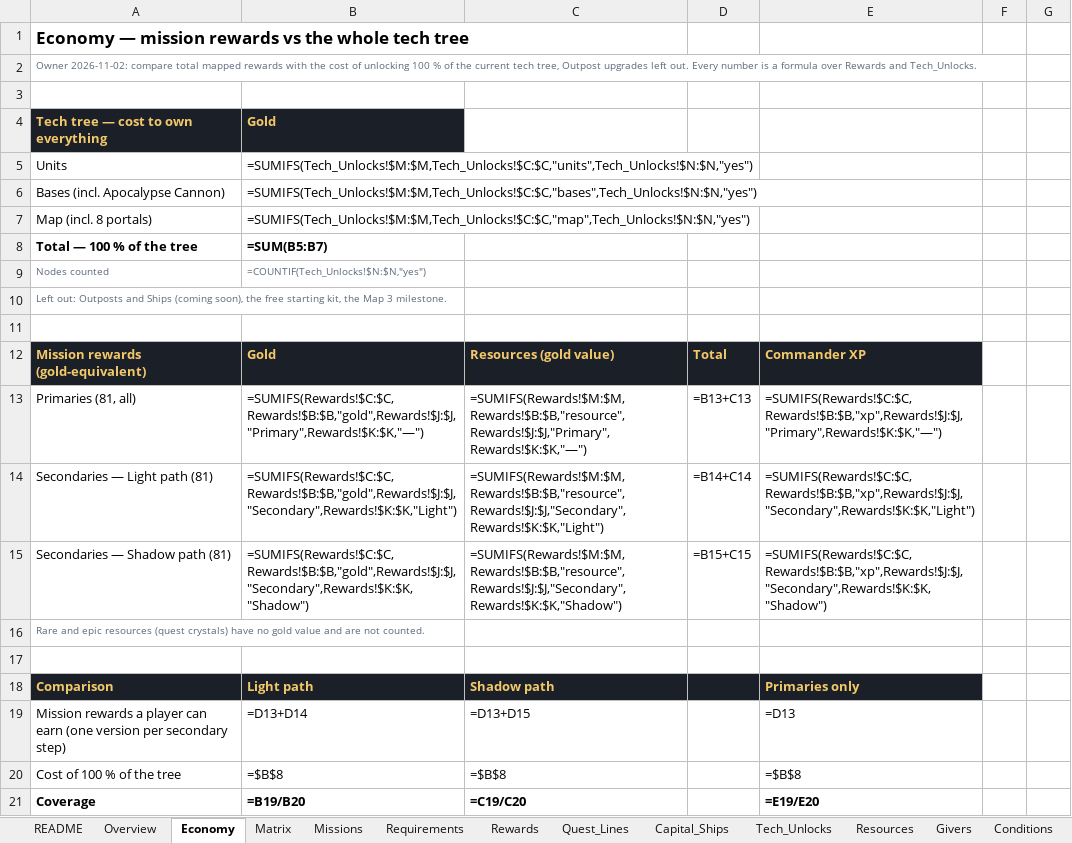
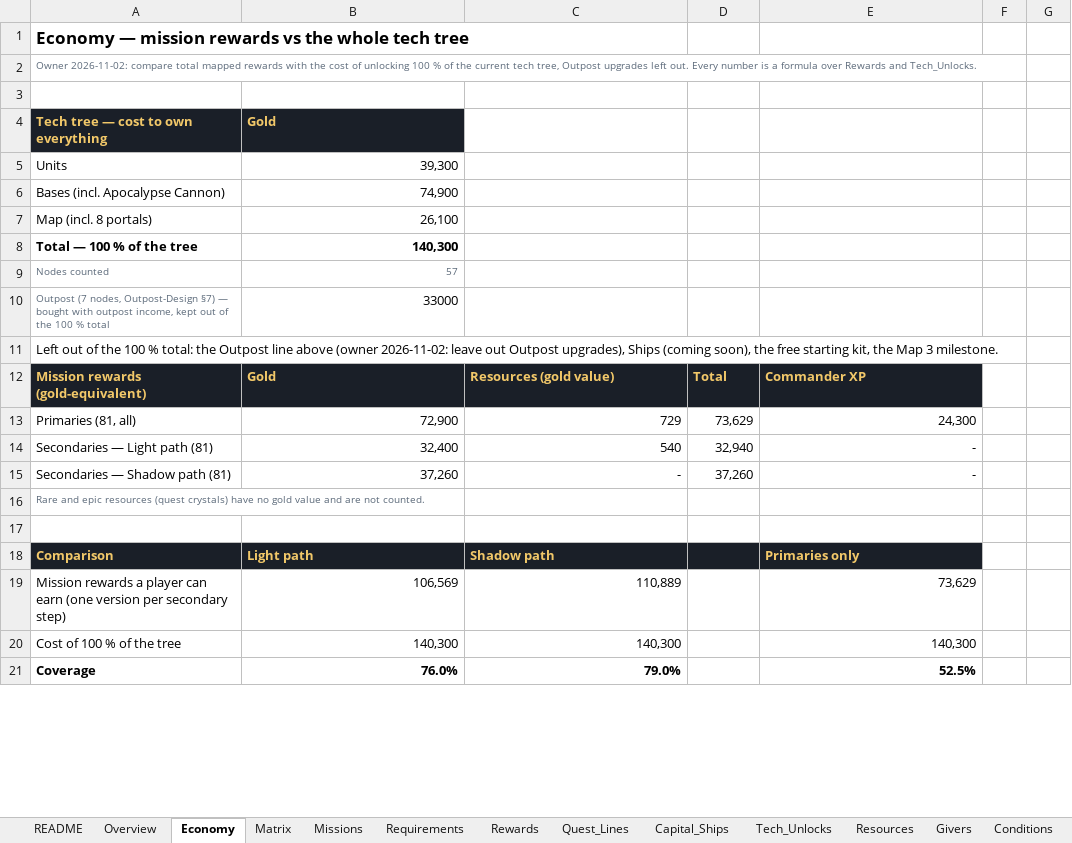
Before and after one commit to rburnett66/Bulwark-Metamax, an Excel workbook: docs/sources/Bulwark-Missions.xlsx, sheet Economy, drawn as a sheet; only a part is shown; values as stored, in another font and other column widths than the file's, no borders; formulas without a stored value are shown as written; conditional formats not drawn; removed rows and columns are numbered as before the commit, all else as after; the diff covers the shown part only; the diff names each change by its address in the sheet, - before the commit and + after, or states it on an @@ line.

```diff
--- a/docs/sources/Bulwark-Missions.xlsx (sheet Economy)
+++ b/docs/sources/Bulwark-Missions.xlsx (sheet Economy)
-B5: =SUMIFS(Tech_Unlocks!$M:$M,Tech_Unlocks!$C:$C,"units",Tech_Unlocks!$N:$N,"yes")
+B5: 39,300
-B6: =SUMIFS(Tech_Unlocks!$M:$M,Tech_Unlocks!$C:$C,"bases",Tech_Unlocks!$N:$N,"yes")
+B6: 74,900
-B7: =SUMIFS(Tech_Unlocks!$M:$M,Tech_Unlocks!$C:$C,"map",Tech_Unlocks!$N:$N,"yes")
+B7: 26,100
-B8: =SUM(B5:B7)
+B8: 140,300
-B9: =COUNTIF(Tech_Unlocks!$N:$N,"yes")
+B9: 57
+row 10: Outpost (7 nodes, Outpost-Design §7) — bought with outpost income, kept out of the 100 % total | 33000
-A11: Left out: Outposts and Ships (coming…
+A11: Left out of the 100 % total: the Outpost line above (owner 2026-11-02: leave out Outpost upgrades), Ships (coming…
-A11 text colour: #5C6A7A
+A11 text colour: black, text size: larger
-row 11: (empty)
-B13: =SUMIFS(Rewards!$C:$C,Rewards!$B:$B,"gold",Rewards!$J:$J,"Primary",Rewards!$K:$K,"—")
+B13: 72,900
-C13: =SUMIFS(Rewards!$M:$M,Rewards!$B:$B,"resource",Rewards!$J:$J,"Primary",Rewards!$K:$K,"—")
+C13: 729
-D13: =B13+C13
+D13: 73,629
-E13: =SUMIFS(Rewards!$C:$C,Rewards!$B:$B,"xp",Rewards!$J:$J,"Primary",Rewards!$K:$K,"—")
+E13: 24,300
-B14: =SUMIFS(Rewards!$C:$C,Rewards!$B:$B,"gold",Rewards!$J:$J,"Secondary",Rewards!$K:$K,"Light")
+B14: 32,400
-C14: =SUMIFS(Rewards!$M:$M,Rewards!$B:$B,"resource",Rewards!$J:$J,"Secondary",Rewards!$K:$K,"Light")
+C14: 540
-D14: =B14+C14
+D14: 32,940
-E14: =SUMIFS(Rewards!$C:$C,Rewards!$B:$B,"xp",Rewards!$J:$J,"Secondary",Rewards!$K:$K,"Light")
+E14: -
-B15: =SUMIFS(Rewards!$C:$C,Rewards!$B:$B,"gold",Rewards!$J:$J,"Secondary",Rewards!$K:$K,"Shadow")
+B15: 37,260
-C15: =SUMIFS(Rewards!$M:$M,Rewards!$B:$B,"resource",Rewards!$J:$J,"Secondary",Rewards!$K:$K,"Shadow")
+C15: -
-D15: =B15+C15
+D15: 37,260
-E15: =SUMIFS(Rewards!$C:$C,Rewards!$B:$B,"xp",Rewards!$J:$J,"Secondary",Rewards!$K:$K,"Shadow")
+E15: -
-B19: =D13+D14
+B19: 106,569
-C19: =D13+D15
+C19: 110,889
-E19: =D13
+E19: 73,629
-B20: =$B$8
+B20: 140,300
-C20: =$B$8
+C20: 140,300
-E20: =$B$8
+E20: 140,300
-B21: =B19/B20
+B21: 76.0%
-C21: =C19/C20
+C21: 79.0%
-E21: =E19/E20
+E21: 52.5%
```
Also changed, not shown: 62 edited cells elsewhere in this sheet, sheet Rewards, sheet Requirements, sheet Missions, sheet Tech_Unlocks, sheet Givers, sheet Matrix, 6 more sheets, charts or pictures, docs/sources/Bulwark-Map-Data.xlsx, 33 other files.
